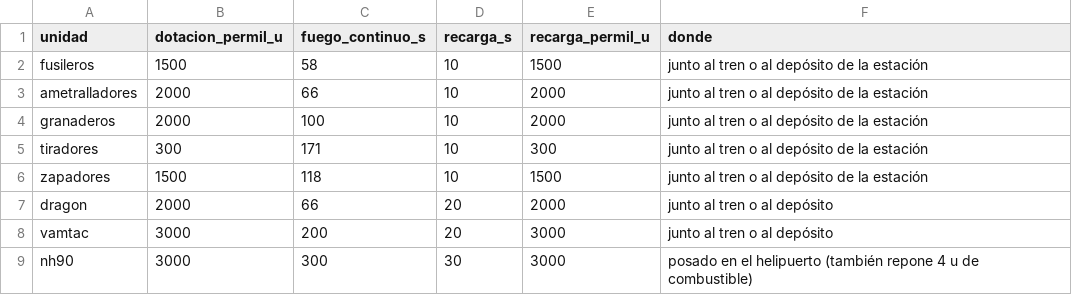
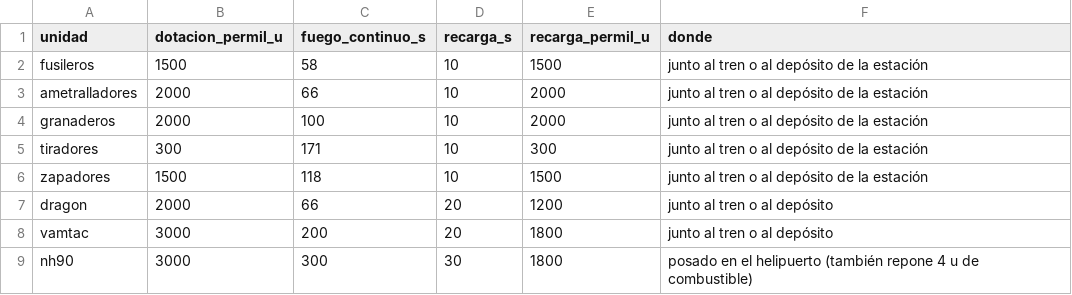
Before and after one commit to HerrKlicova/TBD, a CSV file: Assets/StreamingAssets/Noche/hud_municion.csv, drawn as a sheet.

```diff
--- a/Assets/StreamingAssets/Noche/hud_municion.csv
+++ b/Assets/StreamingAssets/Noche/hud_municion.csv
@@ -6,4 +6,4 @@ tiradores;300;171;10;300;junto al tren o al depósito de la estación
 zapadores;1500;118;10;1500;junto al tren o al depósito de la estación
-dragon;2000;66;20;2000;junto al tren o al depósito
-vamtac;3000;200;20;3000;junto al tren o al depósito
-nh90;3000;300;30;3000;posado en el helipuerto (también repone 4 u de combustible)
+dragon;2000;66;20;1200;junto al tren o al depósito
+vamtac;3000;200;20;1800;junto al tren o al depósito
+nh90;3000;300;30;1800;posado en el helipuerto (también repone 4 u de combustible)
```
Also changed, not shown: Assets/StreamingAssets/Noche/balance_noche.csv, 7 other files.
